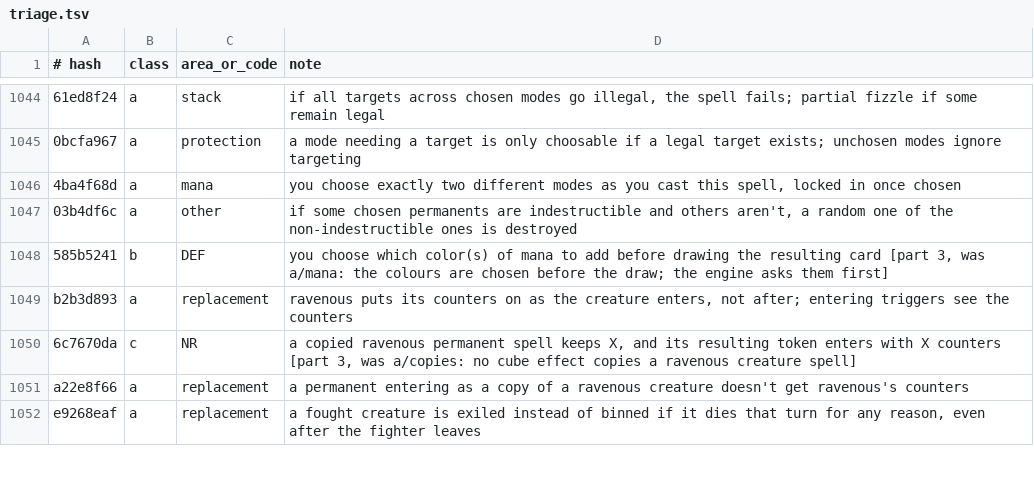
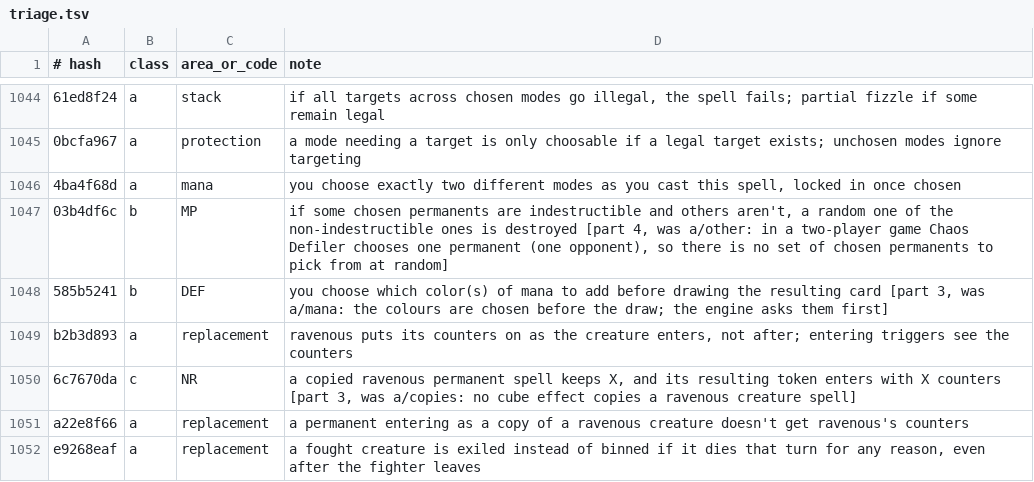
Before and after one commit to greggg230/mtg-zero, a TSV file: data/rulings/triage.tsv, drawn as a sheet; only a part is shown, gaps mark what is left out; the diff names each change by its address in the sheet, - before the commit and + after, or states it on an @@ line.

```diff
--- a/data/rulings/triage.tsv
+++ b/data/rulings/triage.tsv
-B1047 (class): a
+B1047 (class): b
-C1047 (area_or_code): other
+C1047 (area_or_code): MP
-D1047 (note): …is destroyed
+D1047 (note): …is destroyed [part 4, was a/other: in a two-player game Chaos Defiler chooses one permanent (one opponent), so there is no set of chosen permanents to pick from at random]
```
Also changed, not shown: 6 other files.
